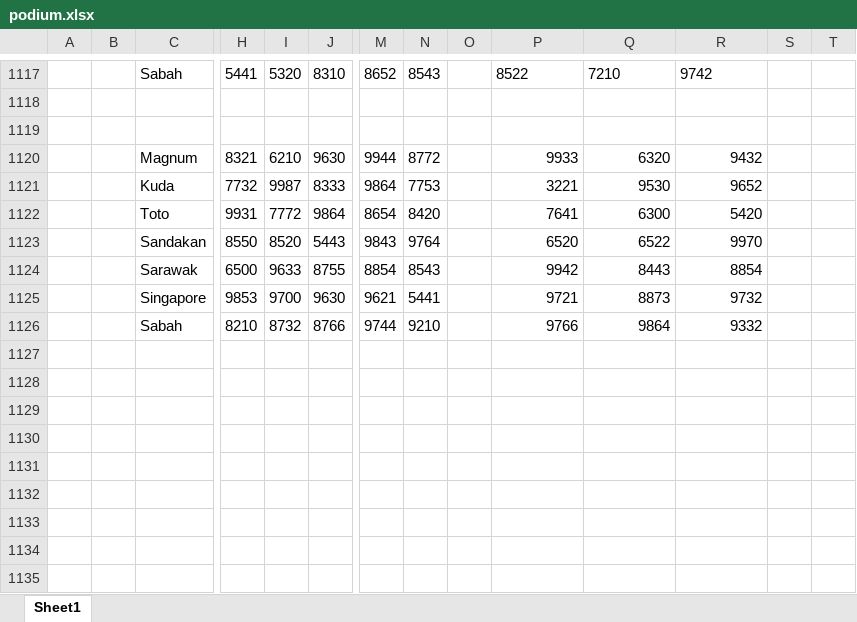
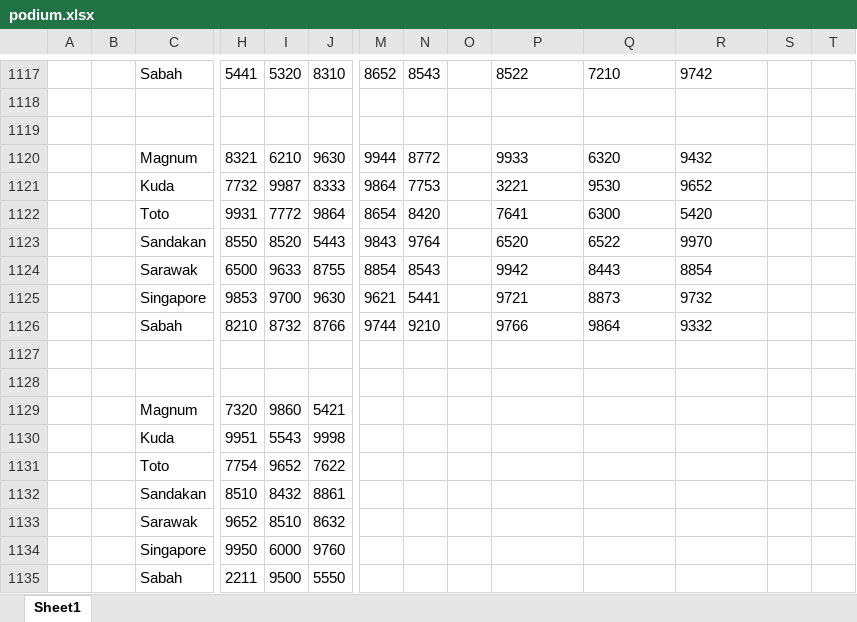
Before and after one commit to remomein05/lotteryPrediction, an Excel workbook: podium.xlsx, sheet Sheet1, drawn as a sheet; only a part is shown, gaps mark what is left out; values as stored, in another font and other column widths than the file's, no borders; rows hold the shown columns only; the diff names each change by its address in the sheet, - before the commit and + after, or states it on an @@ line.

Commit message:
updated podium for 25 april

```diff
--- a/podium.xlsx (sheet Sheet1)
+++ b/podium.xlsx (sheet Sheet1)
-P1120:R1126 alignment: right
+P1120:R1126 alignment: left
+row 1127: (empty)
+row 1128: (empty)
+row 1129:  |  | Magnum | 7320 | 9860 | 5421
+row 1130:  |  | Kuda | 9951 | 5543 | 9998
+row 1131:  |  | Toto | 7754 | 9652 | 7622
+row 1132:  |  | Sandakan | 8510 | 8432 | 8861
+row 1133:  |  | Sarawak | 9652 | 8510 | 8632
+row 1134:  |  | Singapore | 9950 | 6000 | 9760
+row 1135:  |  | Sabah | 2211 | 9500 | 5550
```
